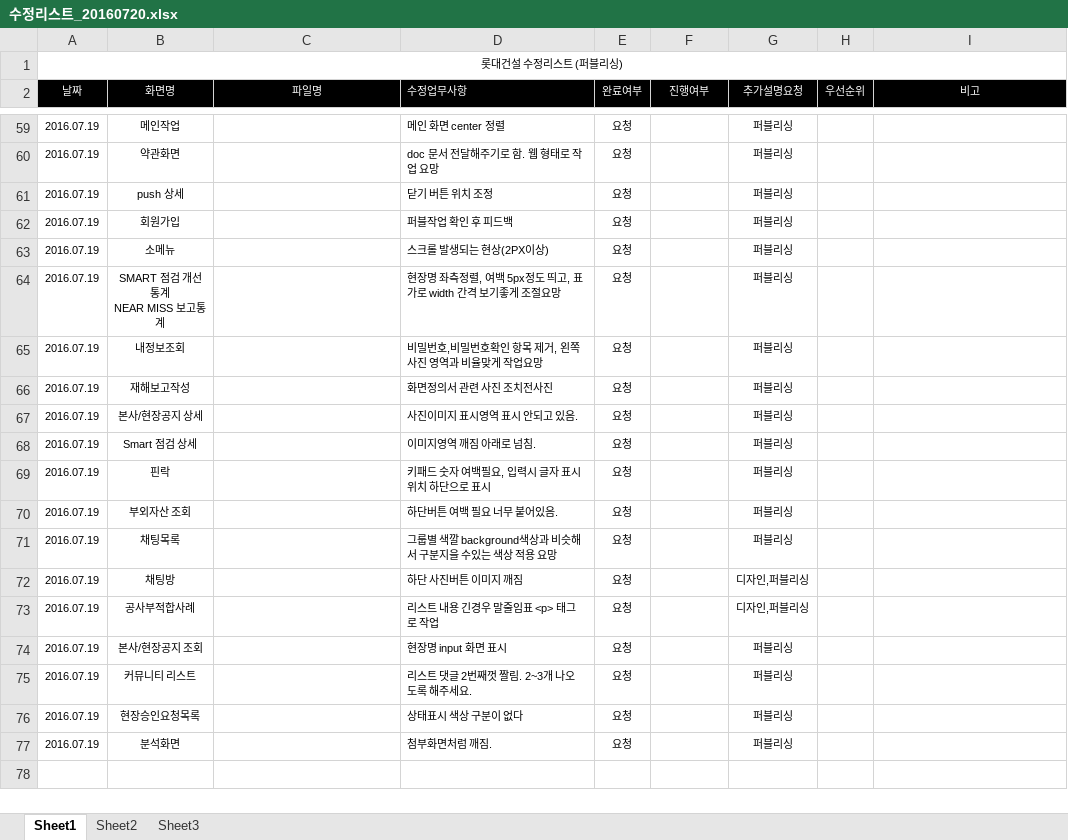
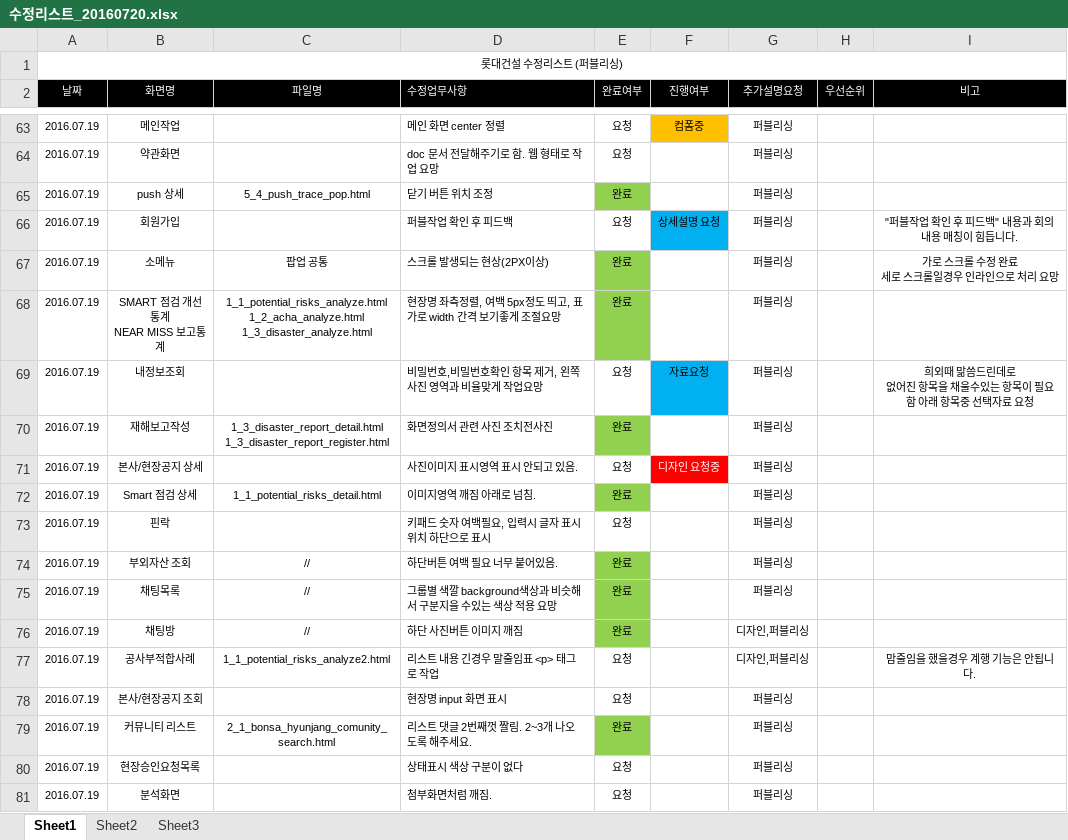
Before and after one commit to cheso/test-code02, an Excel workbook: 수정리스트_20160720.xlsx, sheet Sheet1, drawn as a sheet; only a part is shown, gaps mark what is left out; values as stored, in another font and other column widths than the file's, no borders; charts and pictures not drawn; addresses are those after the commit; ↵ is a line break in a cell; the diff covers the shown part only; the diff names each change by its address in the sheet, - before the commit and + after, or states it on an @@ line.

```diff
--- a/수정리스트_20160720.xlsx (sheet Sheet1)
+++ b/수정리스트_20160720.xlsx (sheet Sheet1)
-F63 (진행여부): (empty)
+F63 (진행여부): 컴폼중
-F63 fill: none
+F63 fill: #FFC000
-C65 (파일명): (empty)
+C65 (파일명): 5_4_push_trace_pop.html
-E65 (완료여부): 요청
+E65 (완료여부): 완료
-E65 fill: none
+E65 fill: #92D050
-F66 (진행여부): (empty)
+F66 (진행여부): 상세설명 요청
-F66 fill: none
+F66 fill: #00B0F0
-I66 (비고): (empty)
+I66 (비고): "퍼블작업 확인 후 피드백" 내용과 회의내용 매칭이 힘듭니다.
-C67 (파일명): (empty)
+C67 (파일명): 팝업 공통
-E67:E68 (완료여부): 요청
+E67:E68 (완료여부): 완료
-E67:E68 fill: none
+E67:E68 fill: #92D050
-I67 (비고): (empty)
+I67 (비고): 가로 스크롤 수정 완료 ↵ 세로 스크롤일경우 인라인으로 처리 요망
-C68 (파일명): (empty)
+C68 (파일명): 1_1_potential_risks_analyze.html ↵ 1_2_acha_analyze.html ↵ 1_3_disaster_analyze.html
-F69 (진행여부): (empty)
+F69 (진행여부): 자료요청
-F69 fill: none
+F69 fill: #00B0F0
-I69 (비고): (empty)
+I69 (비고): 희외때 맒씀드린데로 ↵ 없어진 항목을 채울수있는 항목이 필요함 아래 항목중 선택자료 요청
-C70 (파일명): (empty)
+C70 (파일명): 1_3_disaster_report_detail.html ↵ 1_3_disaster_report_register.html
-E70 (완료여부): 요청
+E70 (완료여부): 완료
-E70 fill: none
+E70 fill: #92D050
-F71 (진행여부): (empty)
+F71 (진행여부): 디자인 요청중
-F71 fill: none
+F71 fill: #FF0000
-C72 (파일명): (empty)
+C72 (파일명): 1_1_potential_risks_detail.html
-E72 (완료여부): 요청
+E72 (완료여부): 완료
-E72 fill: none
+E72 fill: #92D050
-C74:C76 (파일명): (empty)
+C74:C76 (파일명): //
-E74:E76 (완료여부): 요청
+E74:E76 (완료여부): 완료
-E74:E76 fill: none
+E74:E76 fill: #92D050
-C77 (파일명): (empty)
+C77 (파일명): 1_1_potential_risks_analyze2.html
-I77 (비고): (empty)
+I77 (비고): 맘줄임을 했을경우 계행 기능은 안됩니다.
-C79 (파일명): (empty)
+C79 (파일명): 2_1_bonsa_hyunjang_comunity_search.html
-E79 (완료여부): 요청
+E79 (완료여부): 완료
-E79 fill: none
+E79 fill: #92D050
```
Also changed, not shown: 18 added rows, 12 removed rows, 10 edited cells and cell formats elsewhere in this sheet, charts or pictures.
